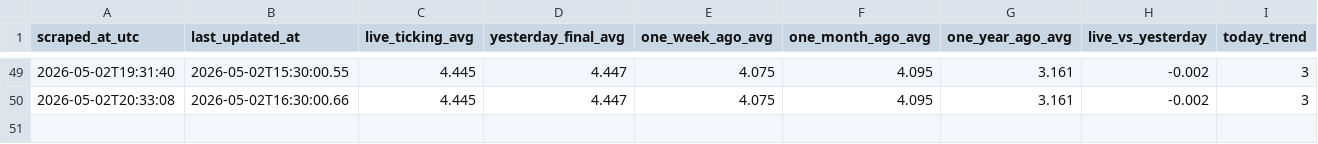
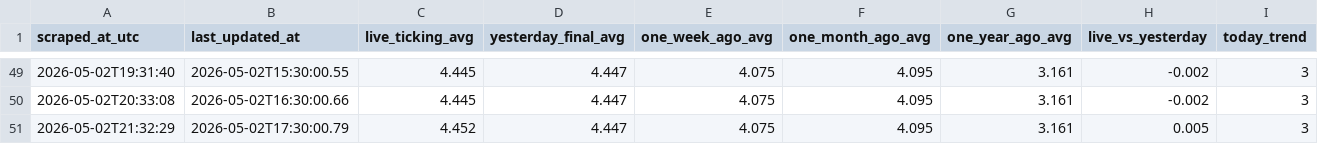
Before and after one commit to GILLIONAIREZ/gas-tracker, a CSV file: data/gasbuddy_intraday.csv, drawn as a sheet; only a part is shown, gaps mark what is left out.

```diff
--- a/data/gasbuddy_intraday.csv
+++ b/data/gasbuddy_intraday.csv
@@ -50 +50,2 @@ scraped_at_utc,last_updated_at,live_ticking_avg,yesterday_final_avg,one_week_ago
 2026-05-02T20:33:08,2026-05-02T16:30:00.66,4.445,4.447,4.075,4.095,3.161,-0.002,3
+2026-05-02T21:32:29,2026-05-02T17:30:00.79,4.452,4.447,4.075,4.095,3.161,0.005,3
```
